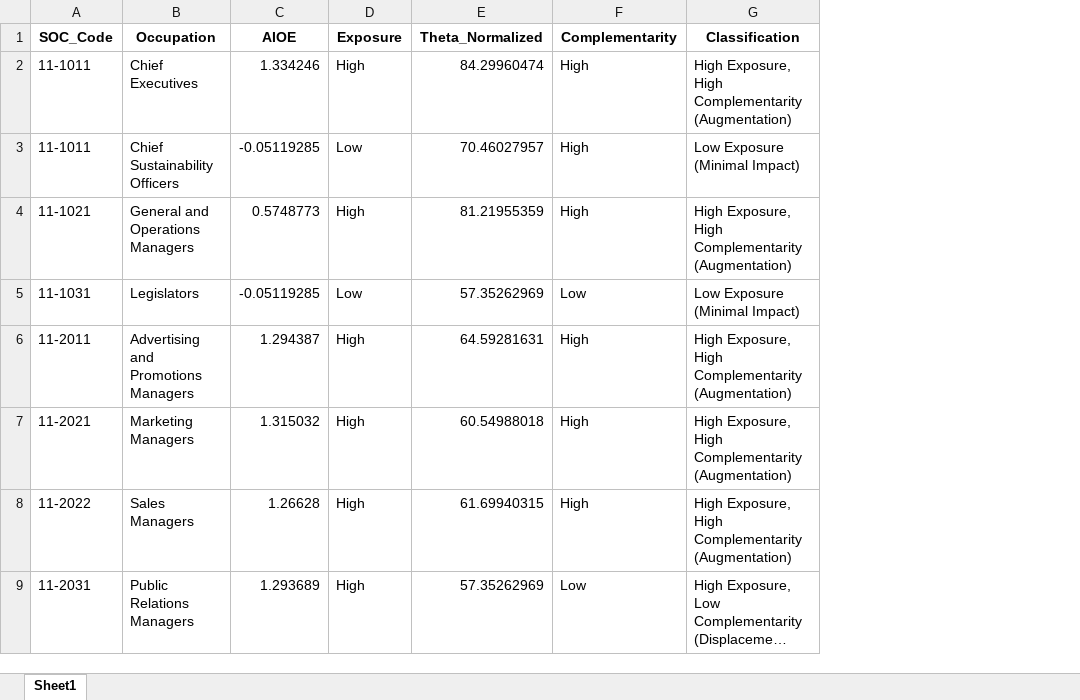
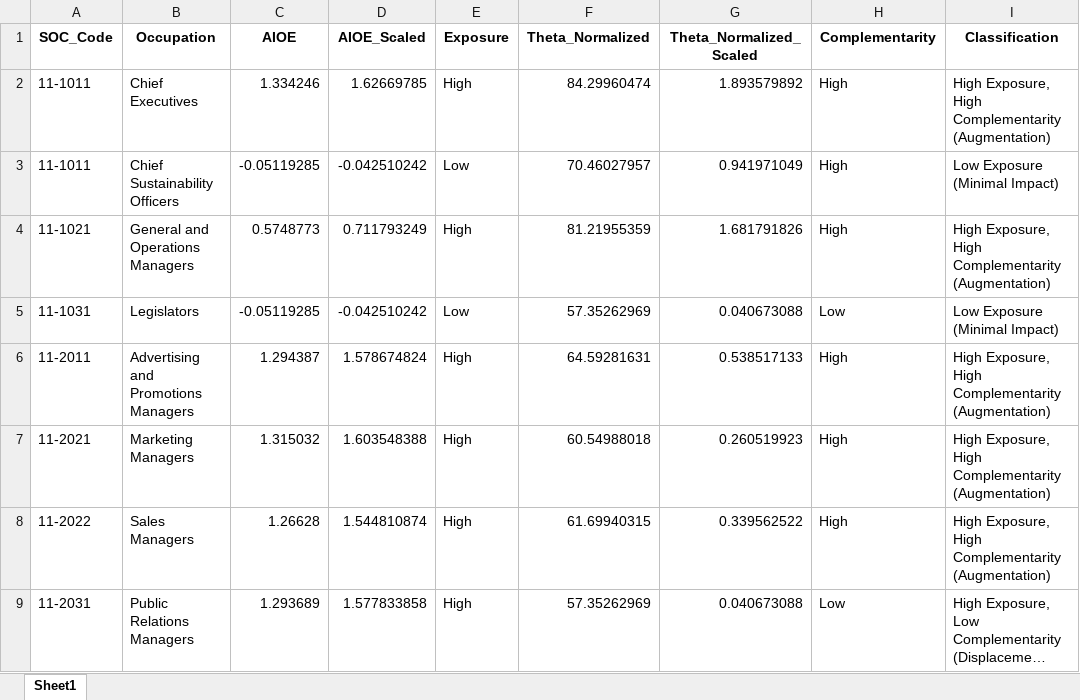
Before and after one commit to jihliyaen/Labor-Market-Project, an Excel workbook: Outputs/Final_Job_Classification.xlsx, sheet Sheet1, drawn as a sheet; only a part is shown; long unchanged cells end in …; values as stored, in another font and other column widths than the file's, no borders; charts and pictures not drawn; the diff names each change by its address in the sheet, - before the commit and + after, or states it on an @@ line.

```diff
--- a/Outputs/Final_Job_Classification.xlsx (sheet Sheet1)
+++ b/Outputs/Final_Job_Classification.xlsx (sheet Sheet1)
+column D (AIOE_Scaled), rows 2-9: 1.62669785 | -0.042510242 | 0.711793249 | -0.042510242 | 1.578674824 | 1.603548388 | 1.544810874 | 1.577833858
+column G (Theta_Normalized_Scaled), rows 2-9: 1.893579892 | 0.941971049 | 1.681791826 | 0.040673088 | 0.538517133 | 0.260519923 | 0.339562522 | 0.040673088
```
Also changed, not shown: charts or pictures, 1 other file.
